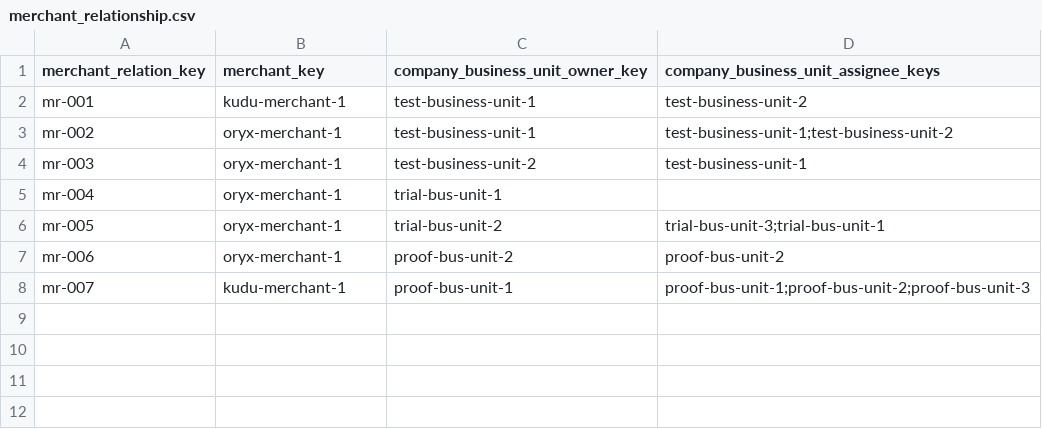
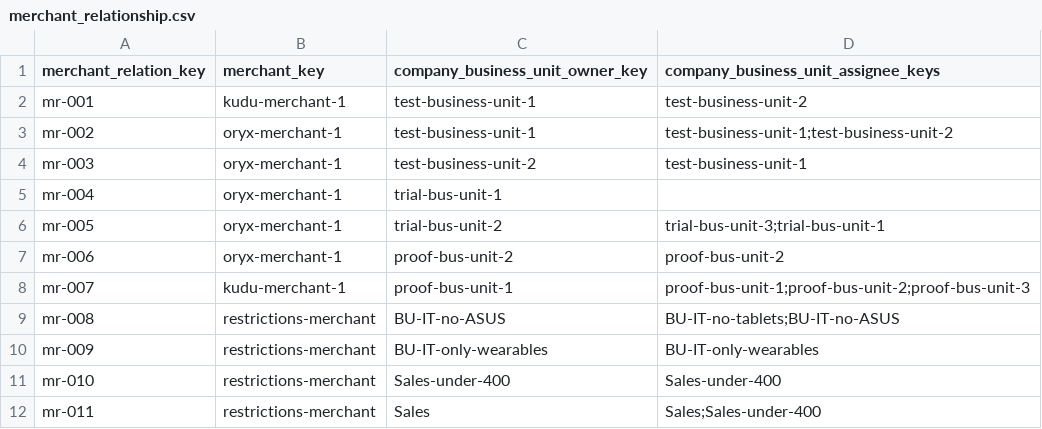
Before and after one commit to spryker/merchant-relationship-data-import, a CSV file: data/import/merchant_relationship.csv, drawn as a sheet; the diff names each change by its address in the sheet, - before the commit and + after, or states it on an @@ line.

Commit message:
PS-1161/PS-2091 Missing required demodata (#3344)

```diff
--- a/data/import/merchant_relationship.csv
+++ b/data/import/merchant_relationship.csv
+row 9: mr-008 | restrictions-merchant | BU-IT-no-ASUS | BU-IT-no-tablets;BU-IT-no-ASUS
+row 10: mr-009 | restrictions-merchant | BU-IT-only-wearables | BU-IT-only-wearables
+row 11: mr-010 | restrictions-merchant | Sales-under-400 | Sales-under-400
+row 12: mr-011 | restrictions-merchant | Sales | Sales;Sales-under-400
```
